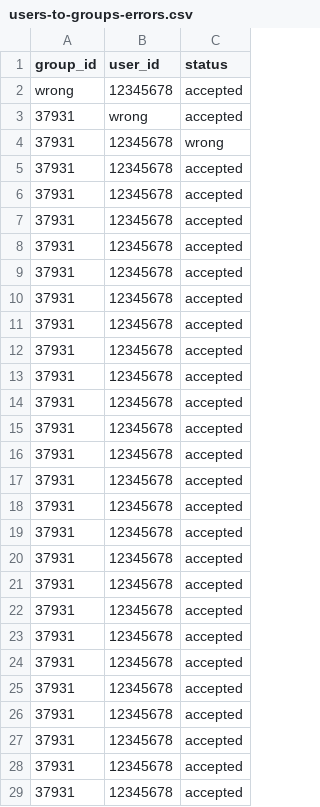
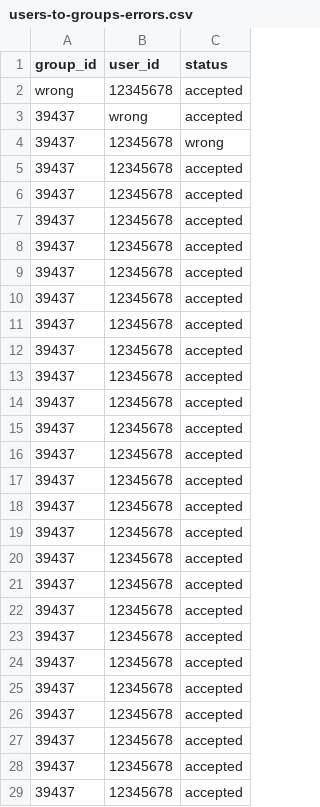
Before and after one commit to tl-its-umich-edu/canvas_course_manager, a CSV file: src/main/webapp/assets-lti/data/csv/users-to-groups-errors.csv, drawn as a sheet; only a part is shown; the diff covers the shown part only.

```diff
--- a/src/main/webapp/assets-lti/data/csv/users-to-groups-errors.csv
+++ b/src/main/webapp/assets-lti/data/csv/users-to-groups-errors.csv
@@ -2,28 +2,28 @@ group_id,user_id,status
 wrong,12345678,accepted
-37931,wrong,accepted
-37931,12345678,wrong
-37931,12345678,accepted
-37931,12345678,accepted
-37931,12345678,accepted
-37931,12345678,accepted
-37931,12345678,accepted
-37931,12345678,accepted
-37931,12345678,accepted
-37931,12345678,accepted
-37931,12345678,accepted
-37931,12345678,accepted
-37931,12345678,accepted
-37931,12345678,accepted
-37931,12345678,accepted
-37931,12345678,accepted
-37931,12345678,accepted
-37931,12345678,accepted
-37931,12345678,accepted
-37931,12345678,accepted
-37931,12345678,accepted
-37931,12345678,accepted
-37931,12345678,accepted
-37931,12345678,accepted
-37931,12345678,accepted
-37931,12345678,accepted
-37931,12345678,accepted
+39437,wrong,accepted
+39437,12345678,wrong
+39437,12345678,accepted
+39437,12345678,accepted
+39437,12345678,accepted
+39437,12345678,accepted
+39437,12345678,accepted
+39437,12345678,accepted
+39437,12345678,accepted
+39437,12345678,accepted
+39437,12345678,accepted
+39437,12345678,accepted
+39437,12345678,accepted
+39437,12345678,accepted
+39437,12345678,accepted
+39437,12345678,accepted
+39437,12345678,accepted
+39437,12345678,accepted
+39437,12345678,accepted
+39437,12345678,accepted
+39437,12345678,accepted
+39437,12345678,accepted
+39437,12345678,accepted
+39437,12345678,accepted
+39437,12345678,accepted
+39437,12345678,accepted
+39437,12345678,accepted
```
Also changed, not shown: 14 edited cells elsewhere in this file, src/main/webapp/assets-lti/data/csv/users-to-groups-no-errors.csv, 8 other files.
